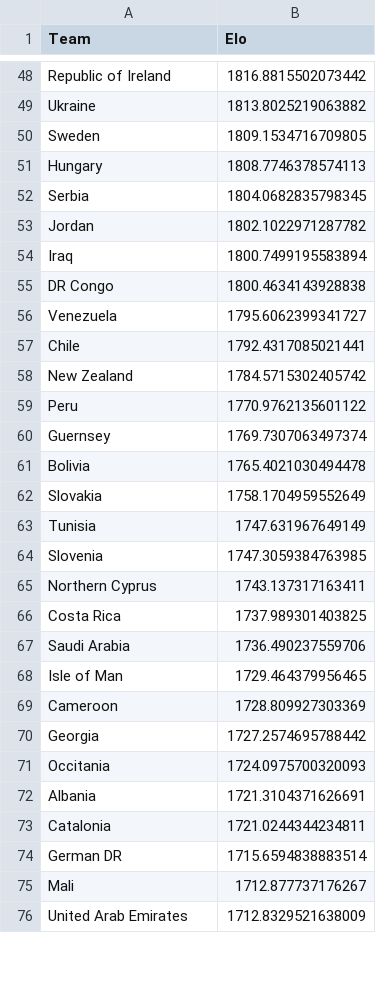
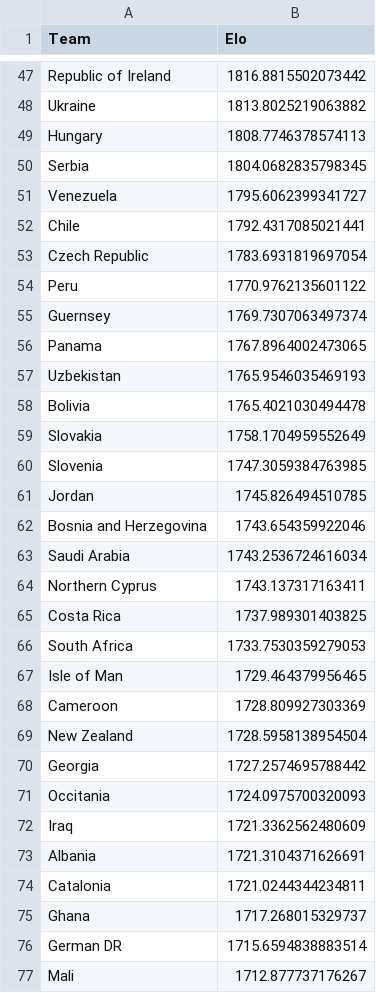
Before and after one commit to dipndeep/world_cup_26_forecast, a CSV file: outputs/predictions/elo_ratings.csv, drawn as a sheet; only a part is shown, gaps mark what is left out; the shorter side is filled out with more unchanged rows; the diff covers the shown part only.

```diff
--- a/outputs/predictions/elo_ratings.csv
+++ b/outputs/predictions/elo_ratings.csv
@@ -49,26 +48,29 @@ Republic of Ireland,1816.8815502073442
 Ukraine,1813.8025219063882
-Sweden,1809.1534716709805
 Hungary,1808.7746378574113
 Serbia,1804.0682835798345
-Jordan,1802.1022971287782
-Iraq,1800.7499195583894
-DR Congo,1800.4634143928838
 Venezuela,1795.6062399341727
 Chile,1792.4317085021441
-New Zealand,1784.5715302405742
+Czech Republic,1783.6931819697054
 Peru,1770.9762135601122
 Guernsey,1769.7307063497374
+Panama,1767.8964002473065
+Uzbekistan,1765.9546035469193
 Bolivia,1765.4021030494478
 Slovakia,1758.1704959552649
-Tunisia,1747.631967649149
 Slovenia,1747.3059384763985
+Jordan,1745.826494510785
+Bosnia and Herzegovina,1743.654359922046
+Saudi Arabia,1743.2536724616034
 Northern Cyprus,1743.137317163411
 Costa Rica,1737.989301403825
-Saudi Arabia,1736.490237559706
+South Africa,1733.7530359279053
 Isle of Man,1729.464379956465
 Cameroon,1728.809927303369
+New Zealand,1728.5958138954504
 Georgia,1727.2574695788442
 Occitania,1724.0975700320093
+Iraq,1721.3362562480609
 Albania,1721.3104371626691
 Catalonia,1721.0244344234811
+Ghana,1717.268015329737
 German DR,1715.6594838883514
```
Also changed, not shown: 26 added rows, 29 removed rows and 12 edited cells elsewhere in this file, data/2026_world_cup_matches.csv, outputs/predictions/wc2026_simulation_results.csv, 18 other files.
